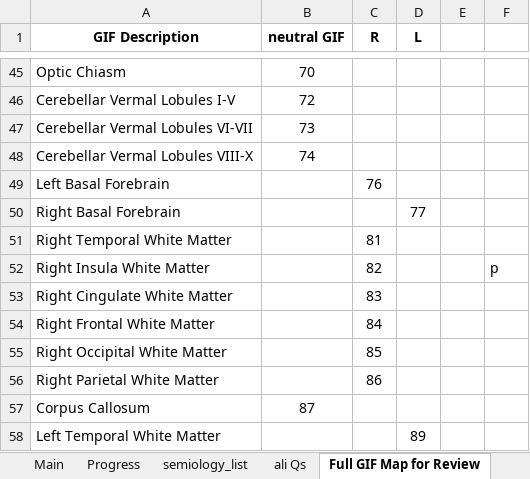
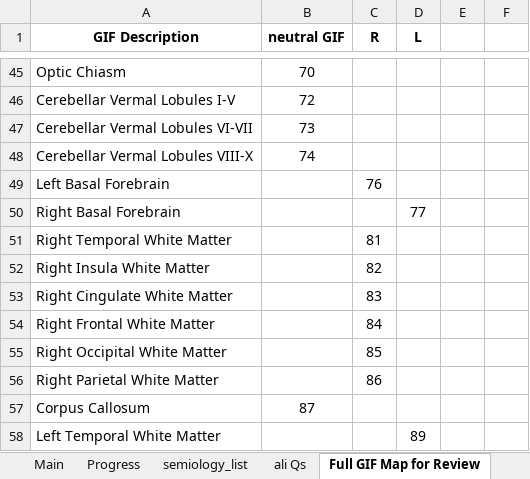
Before and after one commit to thenineteen/Semiology-Visualisation-Tool, an Excel workbook: resources/Semio2Brain Database.xlsx, sheet Full GIF Map for Review, drawn as a sheet; only a part is shown, gaps mark what is left out; values as stored, in another font and other column widths than the file's, no borders; the diff names each change by its address in the sheet, - before the commit and + after, or states it on an @@ line.

Commit message:
remove typo in excel cell

```diff
--- a/resources/Semio2Brain Database.xlsx (sheet Full GIF Map for Review)
+++ b/resources/Semio2Brain Database.xlsx (sheet Full GIF Map for Review)
-F52: p
+F52: (empty)
```
